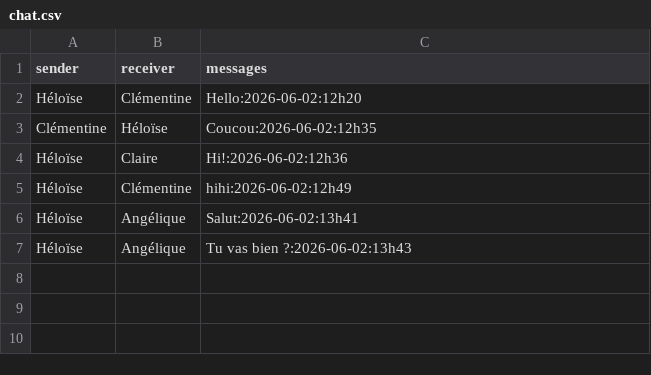
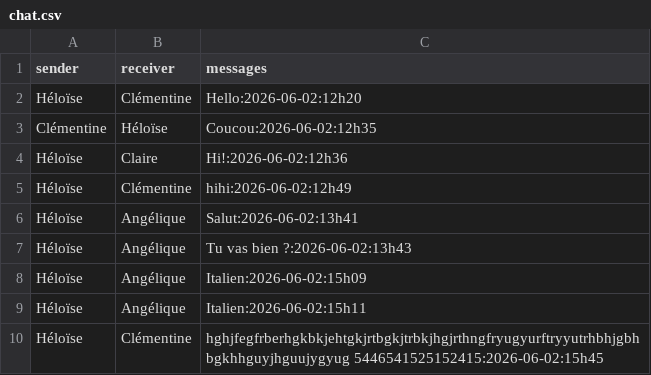
Before and after one commit to clemghsn/FOODTROC, a CSV file: chat.csv, drawn as a sheet; the diff names each change by its address in the sheet, - before the commit and + after, or states it on an @@ line.

```diff
--- a/chat.csv
+++ b/chat.csv
+row 8: Héloïse | Angélique | Italien:2026-06-02:15h09
+row 9: Héloïse | Angélique | Italien:2026-06-02:15h11
+row 10: Héloïse | Clémentine | hghjfegfrberhgkbkjehtgkjrtbgkjtrbkjhgjrthngfryugyurftryyutrhbhjgbhbgkhhguyjhguujygyug 5446541525152415:2026-06-02:15h45
```
Also changed, not shown: 1 other file.
